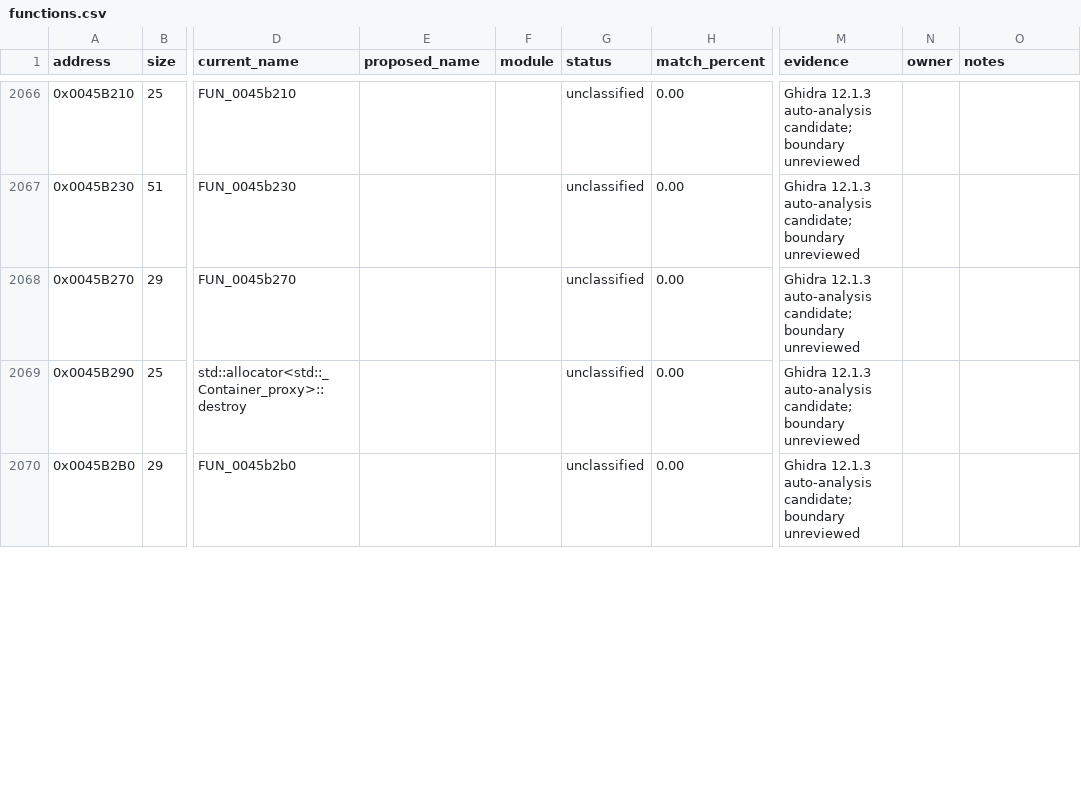
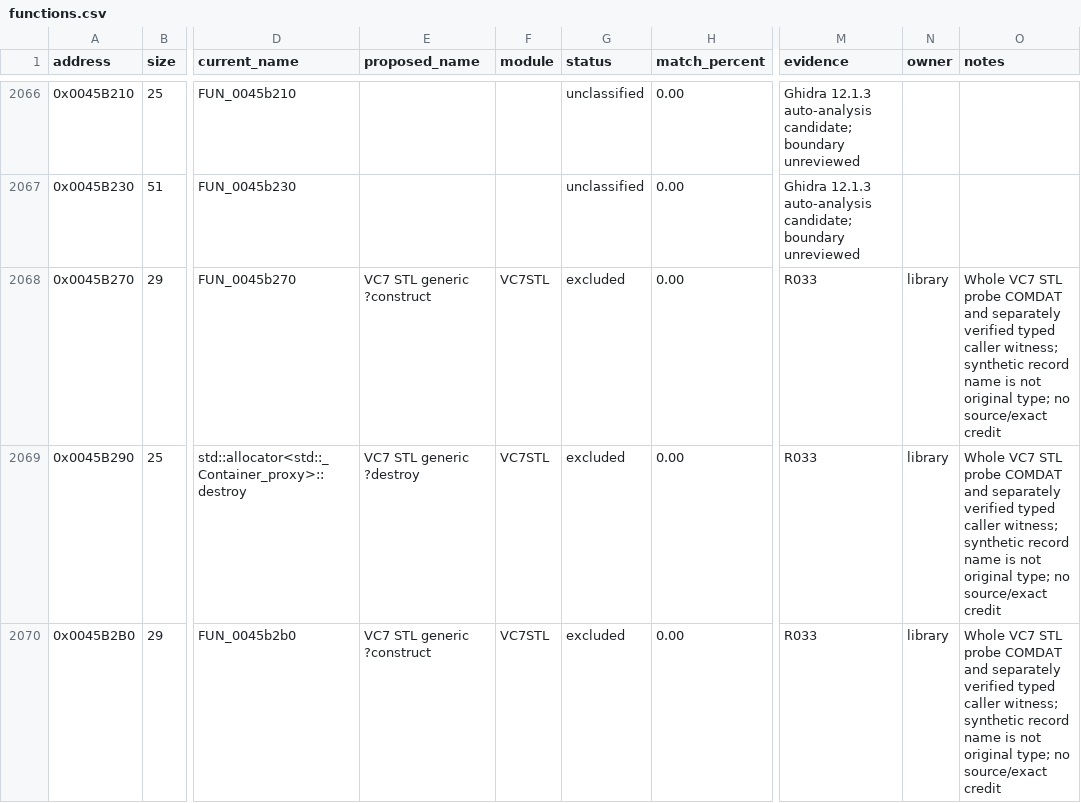
Before and after one commit to N0zoM1z0/th075, a CSV file: config/functions.csv, drawn as a sheet; only a part is shown, gaps mark what is left out; the diff covers the shown part only; the diff names each change by its address in the sheet, - before the commit and + after, or states it on an @@ line.

Commit message:
gpt-6.1-sol: bind VC7 short helpers with typed callers

```diff
--- a/config/functions.csv
+++ b/config/functions.csv
-E2068 (proposed_name): (empty)
+E2068 (proposed_name): VC7 STL generic ?construct
-F2068:F2070 (module): (empty)
+F2068:F2070 (module): VC7STL
-G2068:G2070 (status): unclassified
+G2068:G2070 (status): excluded
-M2068:M2070 (evidence): Ghidra 12.1.3 auto-analysis candidate; boundary unreviewed
+M2068:M2070 (evidence): R033
-N2068:N2070 (owner): (empty)
+N2068:N2070 (owner): library
-O2068:O2070 (notes): (empty)
+O2068:O2070 (notes): Whole VC7 STL probe COMDAT and separately verified typed caller witness; synthetic record name is not original type; no source/exact credit
-E2069 (proposed_name): (empty)
+E2069 (proposed_name): VC7 STL generic ?destroy
-E2070 (proposed_name): (empty)
+E2070 (proposed_name): VC7 STL generic ?construct
```
Also changed, not shown: 138 edited cells elsewhere in this file, config/function-origins.csv, 9 other files.
